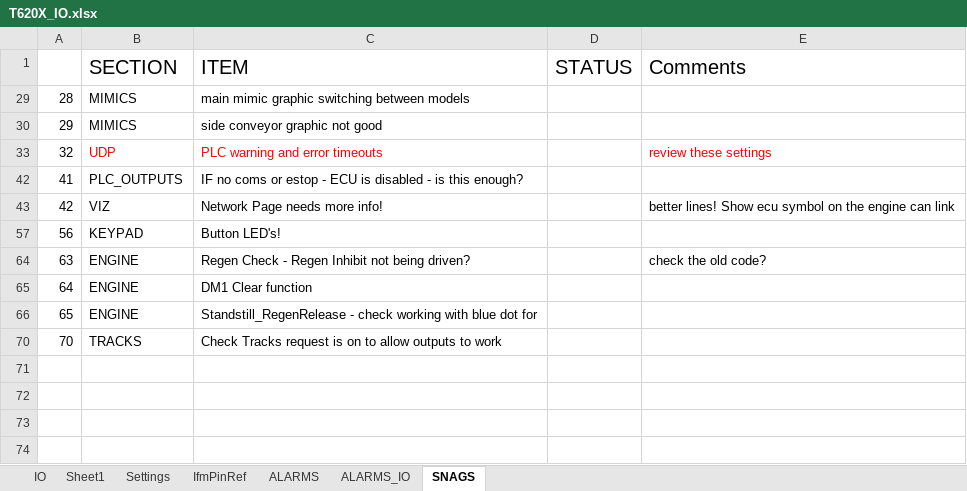
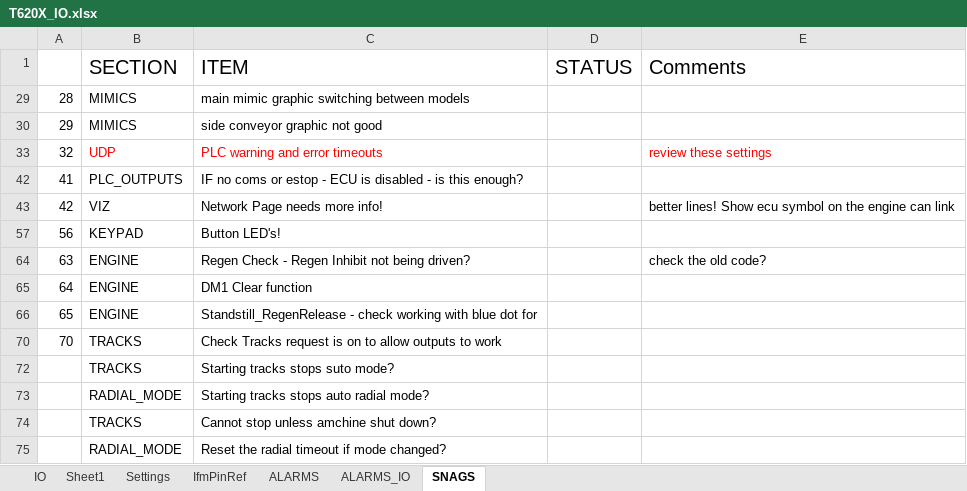
Before and after one commit to better-adapted/Mtech_T620X_Trommel, an Excel workbook: T620X_IO.xlsx, sheet SNAGS, drawn as a sheet; values as stored, in another font and other column widths than the file's, no borders; the diff names each change by its address in the sheet, - before the commit and + after, or states it on an @@ line.

Commit message:
excel sngas from the last commit

```diff
--- a/T620X_IO.xlsx (sheet SNAGS)
+++ b/T620X_IO.xlsx (sheet SNAGS)
+row 72:  | TRACKS | Starting tracks stops suto mode?
+row 73:  | RADIAL_MODE | Starting tracks stops auto radial mode?
+row 74:  | TRACKS | Cannot stop unless amchine shut down?
+row 75:  | RADIAL_MODE | Reset the radial timeout if mode changed?
```
